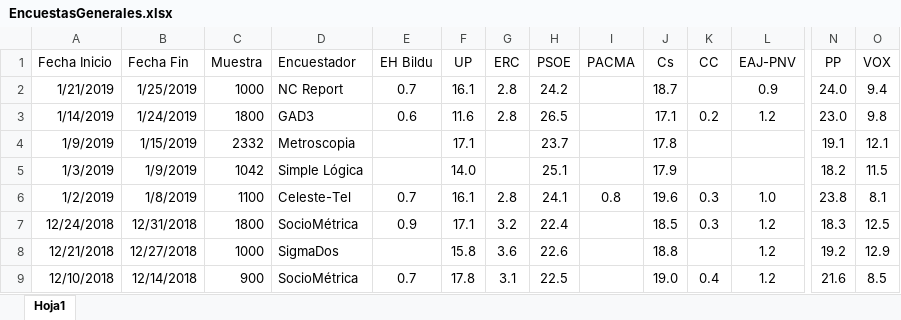
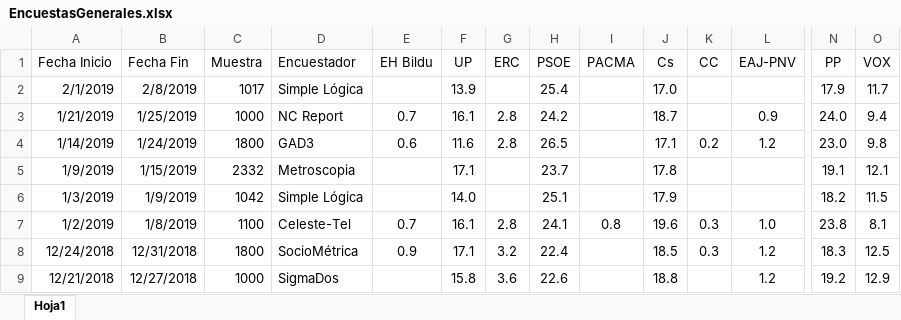
Before and after one commit to ChusCarro/1datomas, an Excel workbook: EleccionesGenerales/EncuestasGenerales.xlsx, sheet Hoja1, drawn as a sheet; only a part is shown, gaps mark what is left out; the shorter side is filled out with more unchanged rows; values as stored, in another font and other column widths than the file's, no borders; rows hold the shown columns only; the diff names each change by its address in the sheet, - before the commit and + after, or states it on an @@ line.

```diff
--- a/EleccionesGenerales/EncuestasGenerales.xlsx (sheet Hoja1)
+++ b/EleccionesGenerales/EncuestasGenerales.xlsx (sheet Hoja1)
+row 2: 2/1/2019 | 2/8/2019 | 1017 | Simple Lógica |  | 13.9 |  | 25.4 |  | 17.0 |  |  | 17.9 | 11.7
```
Also changed, not shown: 16 other files.
